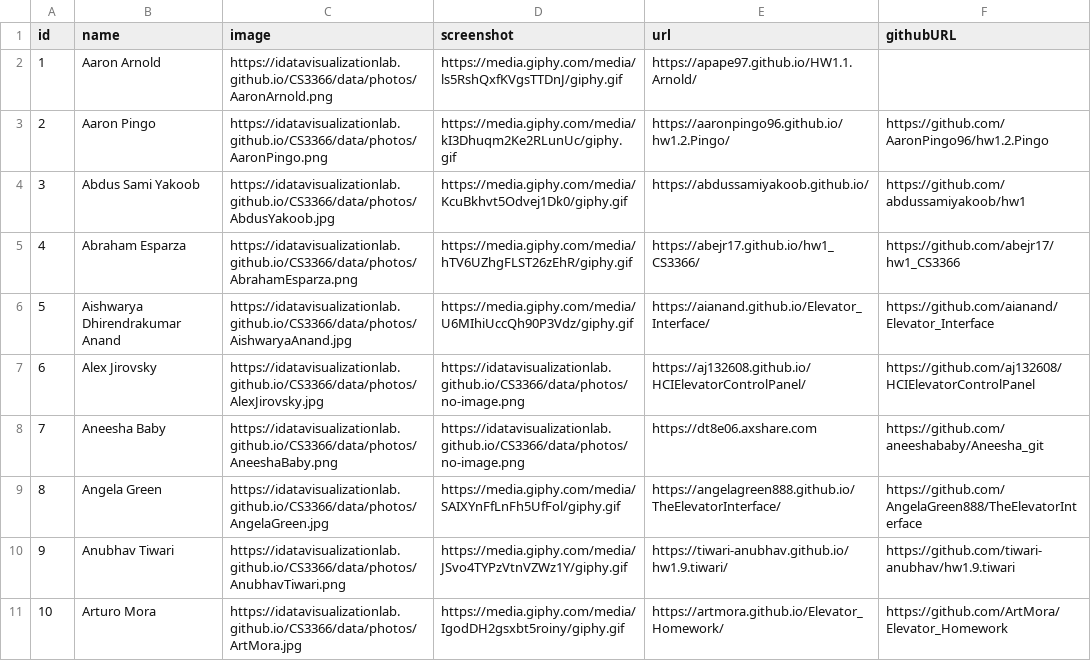
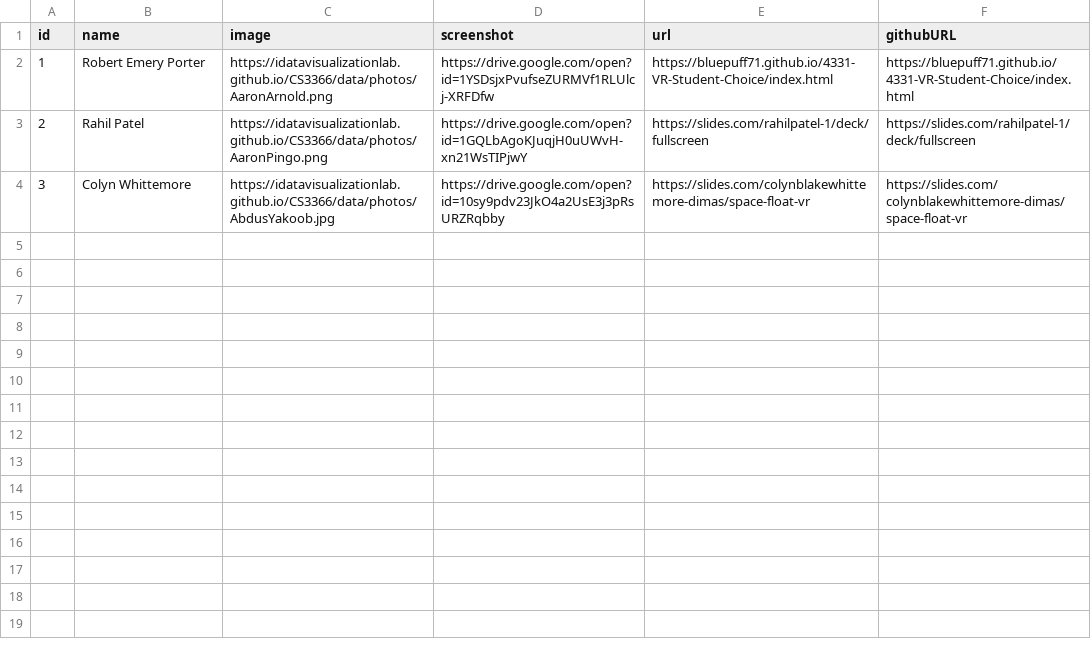
Before and after one commit to Zipexpo/presenation-backend, a CSV file: src/db/presentation.csv, drawn as a sheet.

```diff
--- a/src/db/presentation.csv
+++ b/src/db/presentation.csv
@@ -1,11 +1,4 @@
 id,name,image,screenshot,url,githubURL
-1,Aaron Arnold,https://idatavisualizationlab.github.io/CS3366/data/photos/AaronArnold.png,https://media.giphy.com/media/ls5RshQxfKVgsTTDnJ/giphy.gif,https://apape97.github.io/HW1.1.Arnold/,
-2,Aaron Pingo,https://idatavisualizationlab.github.io/CS3366/data/photos/AaronPingo.png,https://media.giphy.com/media/kI3Dhuqm2Ke2RLunUc/giphy.gif,https://aaronpingo96.github.io/hw1.2.Pingo/,https://github.com/AaronPingo96/hw1.2.Pingo
-3,Abdus Sami Yakoob,https://idatavisualizationlab.github.io/CS3366/data/photos/AbdusYakoob.jpg,https://media.giphy.com/media/KcuBkhvt5Odvej1Dk0/giphy.gif,https://abdussamiyakoob.github.io/,https://github.com/abdussamiyakoob/hw1
-4,Abraham Esparza,https://idatavisualizationlab.github.io/CS3366/data/photos/AbrahamEsparza.png,https://media.giphy.com/media/hTV6UZhgFLST26zEhR/giphy.gif,https://abejr17.github.io/hw1_CS3366/,https://github.com/abejr17/hw1_CS3366
-5,Aishwarya Dhirendrakumar Anand,https://idatavisualizationlab.github.io/CS3366/data/photos/AishwaryaAnand.jpg,https://media.giphy.com/media/U6MIhiUccQh90P3Vdz/giphy.gif,https://aianand.github.io/Elevator_Interface/,https://github.com/aianand/Elevator_Interface
-6,Alex Jirovsky,https://idatavisualizationlab.github.io/CS3366/data/photos/AlexJirovsky.jpg,https://idatavisualizationlab.github.io/CS3366/data/photos/no-image.png,https://aj132608.github.io/HCIElevatorControlPanel/,https://github.com/aj132608/HCIElevatorControlPanel
-7,Aneesha Baby,https://idatavisualizationlab.github.io/CS3366/data/photos/AneeshaBaby.png,https://idatavisualizationlab.github.io/CS3366/data/photos/no-image.png,https://dt8e06.axshare.com,https://github.com/aneeshababy/Aneesha_git
-8,Angela Green,https://idatavisualizationlab.github.io/CS3366/data/photos/AngelaGreen.jpg,https://media.giphy.com/media/SAIXYnFfLnFh5UfFol/giphy.gif,https://angelagreen888.github.io/TheElevatorInterface/,https://github.com/AngelaGreen888/TheElevatorInterface
-9,Anubhav Tiwari,https://idatavisualizationlab.github.io/CS3366/data/photos/AnubhavTiwari.png,https://media.giphy.com/media/JSvo4TYPzVtnVZWz1Y/giphy.gif,https://tiwari-anubhav.github.io/hw1.9.tiwari/,https://github.com/tiwari-anubhav/hw1.9.tiwari
-10,Arturo Mora,https://idatavisualizationlab.github.io/CS3366/data/photos/ArtMora.jpg,https://media.giphy.com/media/IgodDH2gsxbt5roiny/giphy.gif,https://artmora.github.io/Elevator_Homework/,https://github.com/ArtMora/Elevator_Homework
+1,Robert Emery Porter,https://idatavisualizationlab.github.io/CS3366/data/photos/AaronArnold.png,https://drive.google.com/open?id=1YSDsjxPvufseZURMVf1RLUlcj-XRFDfw,https://bluepuff71.github.io/4331-VR-Student-Choice/index.html,https://bluepuff71.github.io/4331-VR-Student-Choice/index.html
+2,Rahil Patel,https://idatavisualizationlab.github.io/CS3366/data/photos/AaronPingo.png,https://drive.google.com/open?id=1GQLbAgoKJuqjH0uUWvH-xn21WsTIPjwY,https://slides.com/rahilpatel-1/deck/fullscreen,https://slides.com/rahilpatel-1/deck/fullscreen
+3,Colyn Whittemore,https://idatavisualizationlab.github.io/CS3366/data/photos/AbdusYakoob.jpg,https://drive.google.com/open?id=10sy9pdv23JkO4a2UsE3j3pRsURZRqbby,https://slides.com/colynblakewhittemore-dimas/space-float-vr,https://slides.com/colynblakewhittemore-dimas/space-float-vr
```
Also changed, not shown: 2 other files.
